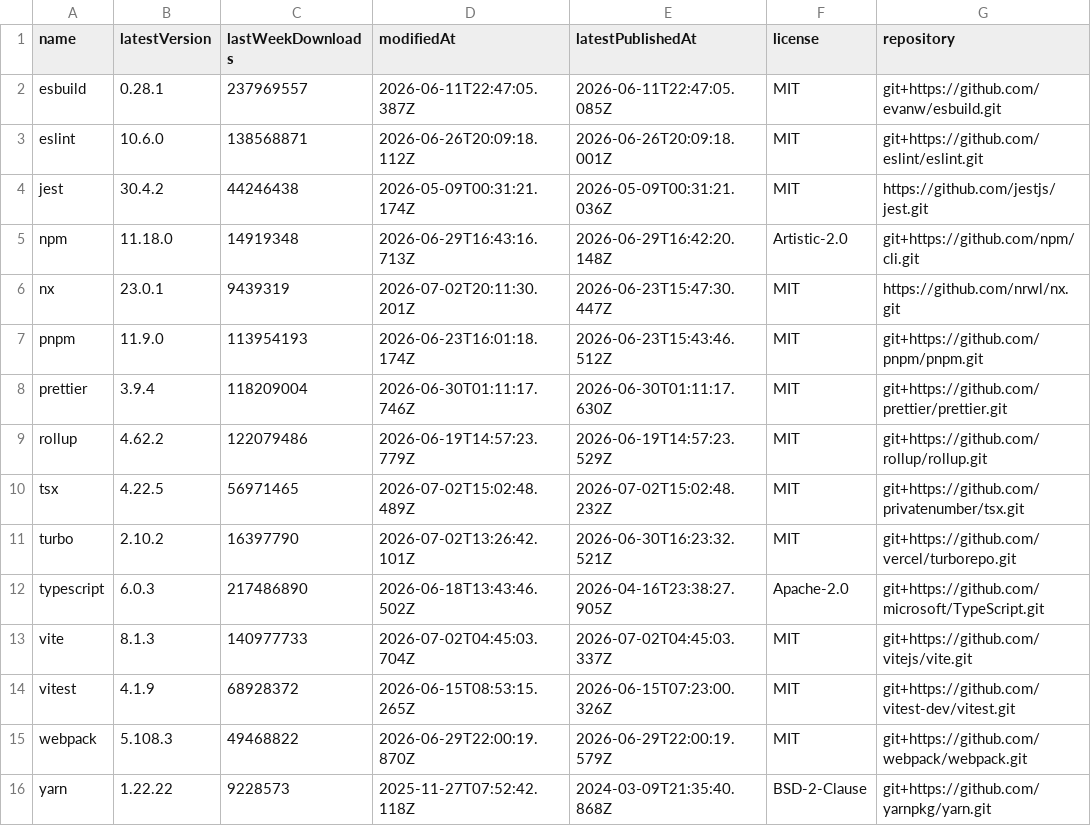
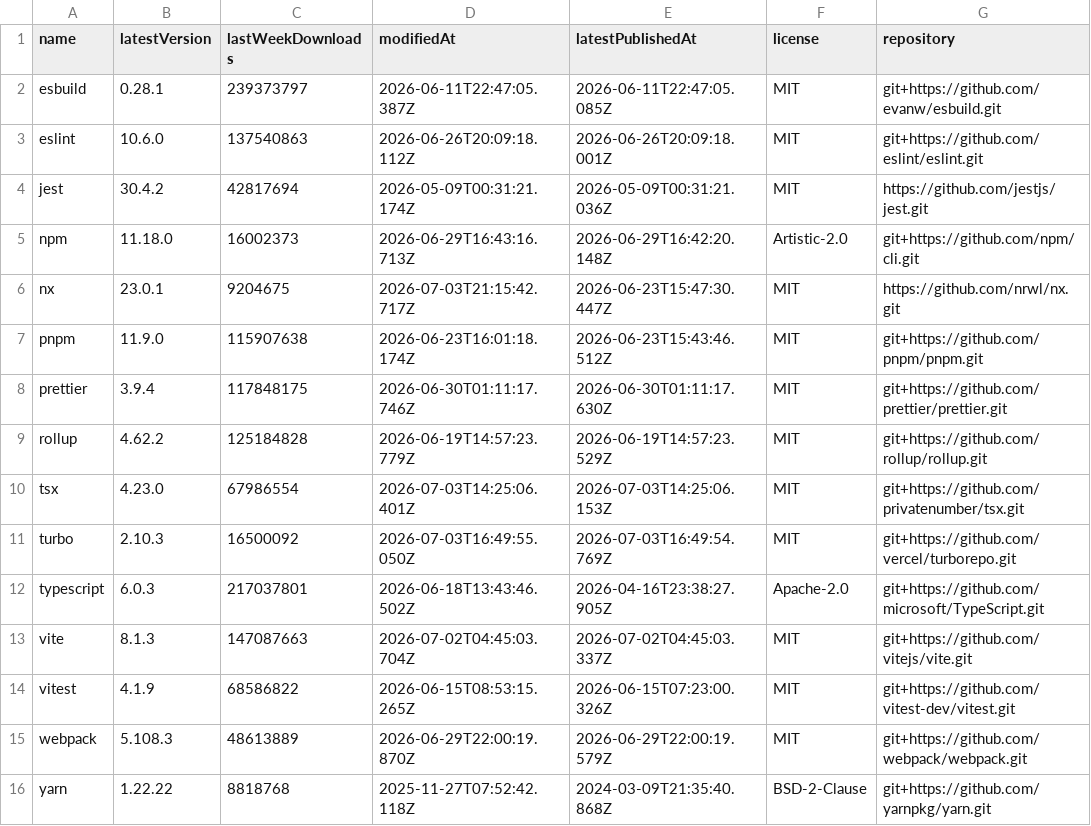
Before and after one commit to rogerchappel/npm-cli-trends, a CSV file: data/latest.csv, drawn as a sheet.

```diff
--- a/data/latest.csv
+++ b/data/latest.csv
@@ -1,16 +1,16 @@
 name,latestVersion,lastWeekDownloads,modifiedAt,latestPublishedAt,license,repository
-"esbuild","0.28.1","237969557","2026-06-11T22:47:05.387Z","2026-06-11T22:47:05.085Z","MIT","git+https://github.com/evanw/esbuild.git"
-"eslint","10.6.0","138568871","2026-06-26T20:09:18.112Z","2026-06-26T20:09:18.001Z","MIT","git+https://github.com/eslint/eslint.git"
-"jest","30.4.2","44246438","2026-05-09T00:31:21.174Z","2026-05-09T00:31:21.036Z","MIT","https://github.com/jestjs/jest.git"
-"npm","11.18.0","14919348","2026-06-29T16:43:16.713Z","2026-06-29T16:42:20.148Z","Artistic-2.0","git+https://github.com/npm/cli.git"
-"nx","23.0.1","9439319","2026-07-02T20:11:30.201Z","2026-06-23T15:47:30.447Z","MIT","https://github.com/nrwl/nx.git"
-"pnpm","11.9.0","113954193","2026-06-23T16:01:18.174Z","2026-06-23T15:43:46.512Z","MIT","git+https://github.com/pnpm/pnpm.git"
-"prettier","3.9.4","118209004","2026-06-30T01:11:17.746Z","2026-06-30T01:11:17.630Z","MIT","git+https://github.com/prettier/prettier.git"
-"rollup","4.62.2","122079486","2026-06-19T14:57:23.779Z","2026-06-19T14:57:23.529Z","MIT","git+https://github.com/rollup/rollup.git"
-"tsx","4.22.5","56971465","2026-07-02T15:02:48.489Z","2026-07-02T15:02:48.232Z","MIT","git+https://github.com/privatenumber/tsx.git"
-"turbo","2.10.2","16397790","2026-07-02T13:26:42.101Z","2026-06-30T16:23:32.521Z","MIT","git+https://github.com/vercel/turborepo.git"
-"typescript","6.0.3","217486890","2026-06-18T13:43:46.502Z","2026-04-16T23:38:27.905Z","Apache-2.0","git+https://github.com/microsoft/TypeScript.git"
-"vite","8.1.3","140977733","2026-07-02T04:45:03.704Z","2026-07-02T04:45:03.337Z","MIT","git+https://github.com/vitejs/vite.git"
-"vitest","4.1.9","68928372","2026-06-15T08:53:15.265Z","2026-06-15T07:23:00.326Z","MIT","git+https://github.com/vitest-dev/vitest.git"
-"webpack","5.108.3","49468822","2026-06-29T22:00:19.870Z","2026-06-29T22:00:19.579Z","MIT","git+https://github.com/webpack/webpack.git"
-"yarn","1.22.22","9228573","2025-11-27T07:52:42.118Z","2024-03-09T21:35:40.868Z","BSD-2-Clause","git+https://github.com/yarnpkg/yarn.git"
+"esbuild","0.28.1","239373797","2026-06-11T22:47:05.387Z","2026-06-11T22:47:05.085Z","MIT","git+https://github.com/evanw/esbuild.git"
+"eslint","10.6.0","137540863","2026-06-26T20:09:18.112Z","2026-06-26T20:09:18.001Z","MIT","git+https://github.com/eslint/eslint.git"
+"jest","30.4.2","42817694","2026-05-09T00:31:21.174Z","2026-05-09T00:31:21.036Z","MIT","https://github.com/jestjs/jest.git"
+"npm","11.18.0","16002373","2026-06-29T16:43:16.713Z","2026-06-29T16:42:20.148Z","Artistic-2.0","git+https://github.com/npm/cli.git"
+"nx","23.0.1","9204675","2026-07-03T21:15:42.717Z","2026-06-23T15:47:30.447Z","MIT","https://github.com/nrwl/nx.git"
+"pnpm","11.9.0","115907638","2026-06-23T16:01:18.174Z","2026-06-23T15:43:46.512Z","MIT","git+https://github.com/pnpm/pnpm.git"
+"prettier","3.9.4","117848175","2026-06-30T01:11:17.746Z","2026-06-30T01:11:17.630Z","MIT","git+https://github.com/prettier/prettier.git"
+"rollup","4.62.2","125184828","2026-06-19T14:57:23.779Z","2026-06-19T14:57:23.529Z","MIT","git+https://github.com/rollup/rollup.git"
+"tsx","4.23.0","67986554","2026-07-03T14:25:06.401Z","2026-07-03T14:25:06.153Z","MIT","git+https://github.com/privatenumber/tsx.git"
+"turbo","2.10.3","16500092","2026-07-03T16:49:55.050Z","2026-07-03T16:49:54.769Z","MIT","git+https://github.com/vercel/turborepo.git"
+"typescript","6.0.3","217037801","2026-06-18T13:43:46.502Z","2026-04-16T23:38:27.905Z","Apache-2.0","git+https://github.com/microsoft/TypeScript.git"
+"vite","8.1.3","147087663","2026-07-02T04:45:03.704Z","2026-07-02T04:45:03.337Z","MIT","git+https://github.com/vitejs/vite.git"
+"vitest","4.1.9","68586822","2026-06-15T08:53:15.265Z","2026-06-15T07:23:00.326Z","MIT","git+https://github.com/vitest-dev/vitest.git"
+"webpack","5.108.3","48613889","2026-06-29T22:00:19.870Z","2026-06-29T22:00:19.579Z","MIT","git+https://github.com/webpack/webpack.git"
+"yarn","1.22.22","8818768","2025-11-27T07:52:42.118Z","2024-03-09T21:35:40.868Z","BSD-2-Clause","git+https://github.com/yarnpkg/yarn.git"
```
Also changed, not shown: 5 other files.
